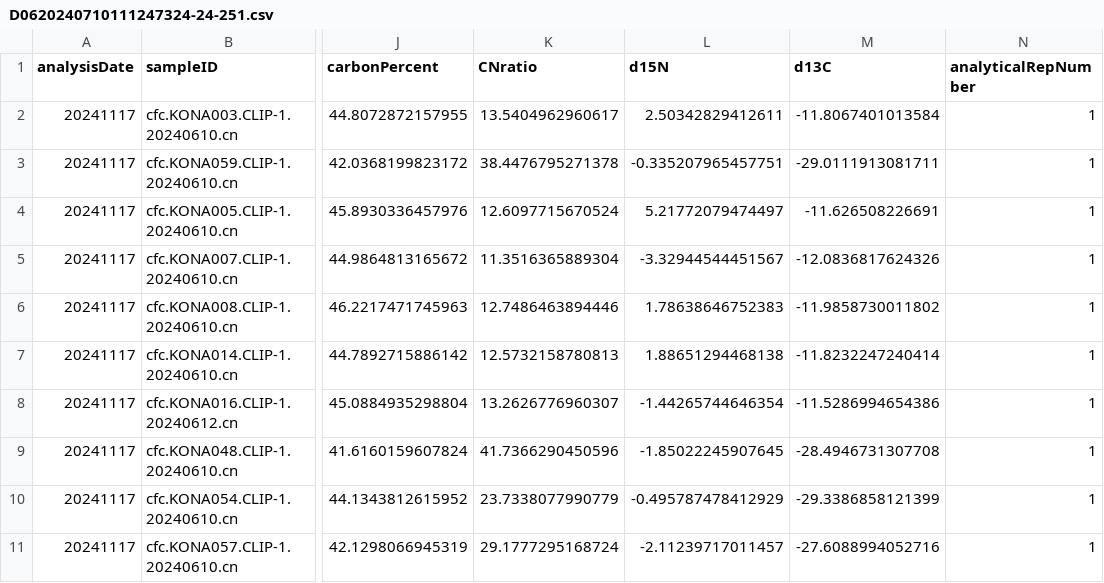
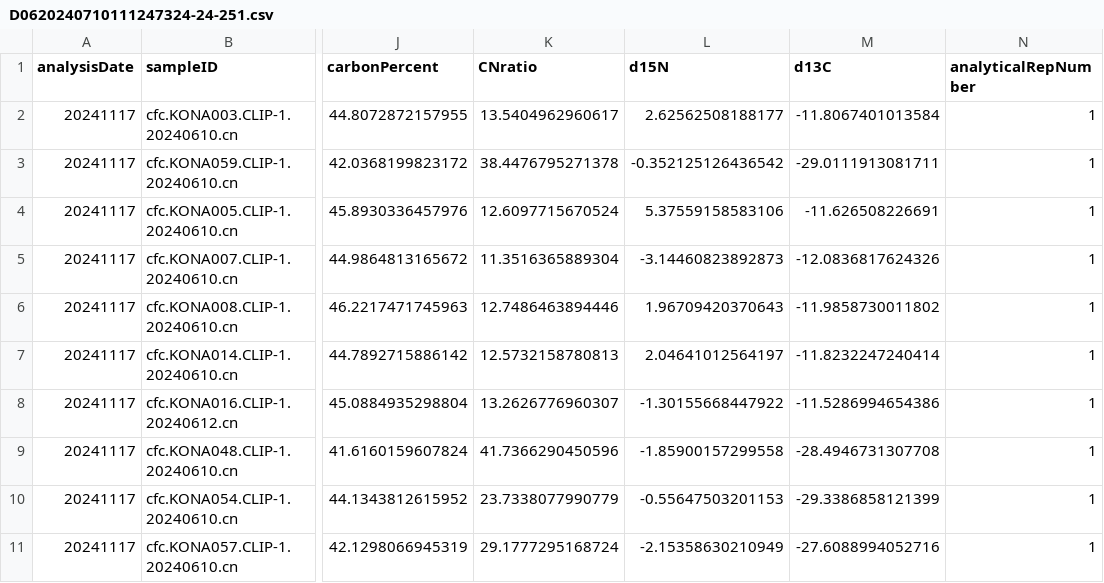
Before and after one commit to SPATIAL-Lab/SIRFER, a CSV file: out/D0620240710111247324-24-251.csv, drawn as a sheet; only a part is shown, gaps mark what is left out; the diff names each change by its address in the sheet, - before the commit and + after, or states it on an @@ line.

```diff
--- a/out/D0620240710111247324-24-251.csv
+++ b/out/D0620240710111247324-24-251.csv
-L2 (d15N): 2.50342829412611
+L2 (d15N): 2.62562508188177
-L3 (d15N): -0.335207965457751
+L3 (d15N): -0.352125126436542
-L4 (d15N): 5.21772079474497
+L4 (d15N): 5.37559158583106
-L5 (d15N): -3.32944544451567
+L5 (d15N): -3.14460823892873
-L6 (d15N): 1.78638646752383
+L6 (d15N): 1.96709420370643
-L7 (d15N): 1.88651294468138
+L7 (d15N): 2.04641012564197
-L8 (d15N): -1.44265744646354
+L8 (d15N): -1.30155668447922
-L9 (d15N): -1.85022245907645
+L9 (d15N): -1.85900157299558
-L10 (d15N): -0.495787478412929
+L10 (d15N): -0.55647503201153
-L11 (d15N): -2.11239717011457
+L11 (d15N): -2.15358630210949
```
Also changed, not shown: out/D0820240611135002668-24-252.csv, out/D0820240611135002668-24-252_QA.csv, 27 other files.
